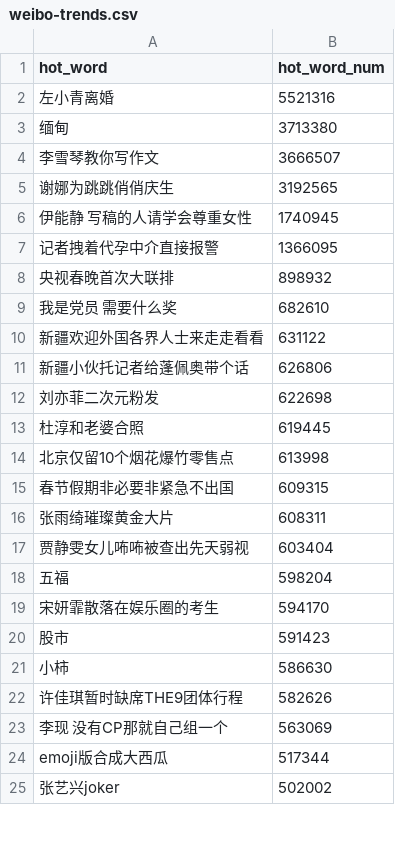
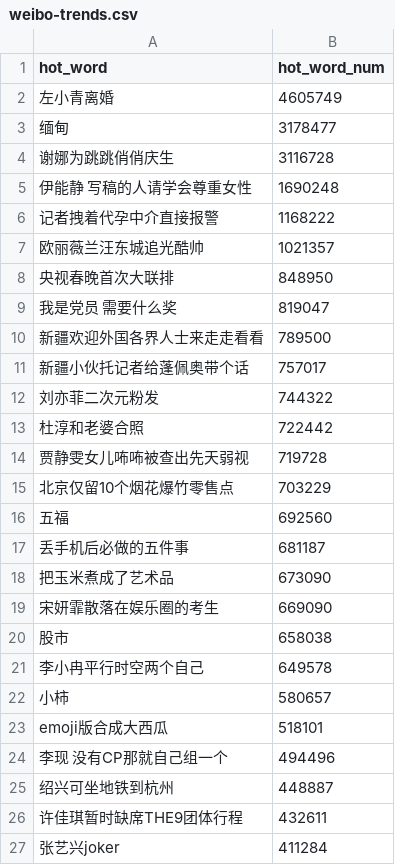
Before and after one commit to wuwe1/weibo-trends-archive, a CSV file: weibo-trends.csv, drawn as a sheet; only a part is shown; the diff covers the shown part only.

```diff
--- a/weibo-trends.csv
+++ b/weibo-trends.csv
@@ -1,25 +1,27 @@
 "hot_word","hot_word_num"
-"左小青离婚","5521316"
-"缅甸","3713380"
-"李雪琴教你写作文","3666507"
-"谢娜为跳跳俏俏庆生","3192565"
-"伊能静 写稿的人请学会尊重女性","1740945"
-"记者拽着代孕中介直接报警","1366095"
-"央视春晚首次大联排","898932"
-"我是党员 需要什么奖","682610"
-"新疆欢迎外国各界人士来走走看看","631122"
-"新疆小伙托记者给蓬佩奥带个话","626806"
-"刘亦菲二次元粉发","622698"
-"杜淳和老婆合照","619445"
-"北京仅留10个烟花爆竹零售点","613998"
-"春节假期非必要非紧急不出国","609315"
-"张雨绮璀璨黄金大片","608311"
-"贾静雯女儿咘咘被查出先天弱视","603404"
-"五福","598204"
-"宋妍霏散落在娱乐圈的考生","594170"
-"股市","591423"
-"小柿","586630"
-"许佳琪暂时缺席THE9团体行程","582626"
-"李现 没有CP那就自己组一个","563069"
-"emoji版合成大西瓜","517344"
-"张艺兴joker","502002"
+"左小青离婚","4605749"
+"缅甸","3178477"
+"谢娜为跳跳俏俏庆生","3116728"
+"伊能静 写稿的人请学会尊重女性","1690248"
+"记者拽着代孕中介直接报警","1168222"
+"欧丽薇兰汪东城追光酷帅","1021357"
+"央视春晚首次大联排","848950"
+"我是党员 需要什么奖","819047"
+"新疆欢迎外国各界人士来走走看看","789500"
+"新疆小伙托记者给蓬佩奥带个话","757017"
+"刘亦菲二次元粉发","744322"
+"杜淳和老婆合照","722442"
+"贾静雯女儿咘咘被查出先天弱视","719728"
+"北京仅留10个烟花爆竹零售点","703229"
+"五福","692560"
+"丢手机后必做的五件事","681187"
+"把玉米煮成了艺术品","673090"
+"宋妍霏散落在娱乐圈的考生","669090"
+"股市","658038"
+"李小冉平行时空两个自己","649578"
+"小柿","580657"
+"emoji版合成大西瓜","518101"
+"李现 没有CP那就自己组一个","494496"
+"绍兴可坐地铁到杭州","448887"
+"许佳琪暂时缺席THE9团体行程","432611"
+"张艺兴joker","411284"
```
Also changed, not shown: 18 added rows, 20 removed rows and 6 edited cells elsewhere in this file, 1 other file.
